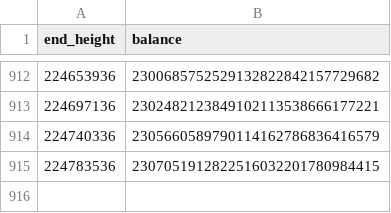
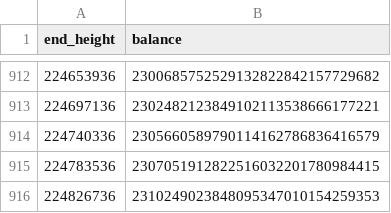
Before and after one commit to nice-bills/Coverage, a CSV file: data/buybacks.csv, drawn as a sheet; only a part is shown, gaps mark what is left out.

```diff
--- a/data/buybacks.csv
+++ b/data/buybacks.csv
@@ -915 +915,2 @@ end_height,balance
 224783536,2307051912822516032201780984415
+224826736,2310249023848095347010154259353
```
Also changed, not shown: data/epochs.csv, data/wallet_history.csv, 6 other files.
